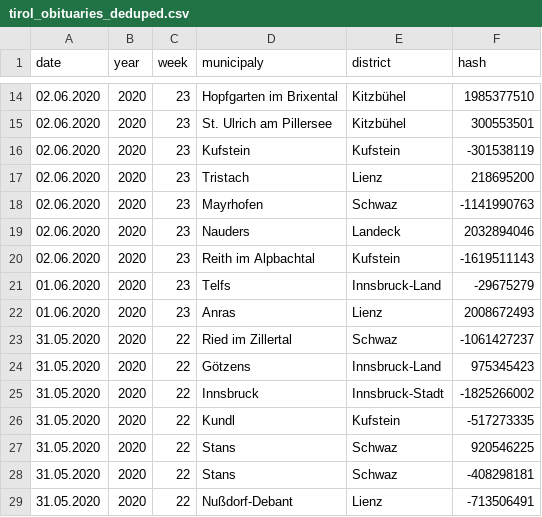
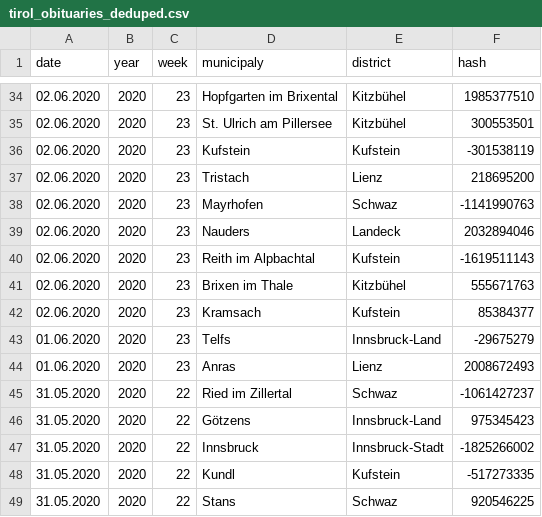
Before and after one commit to walterra/covid-19-tirol-ds, a CSV file: data/tirol_obituaries_deduped.csv, drawn as a sheet; only a part is shown, gaps mark what is left out; the shorter side is filled out with more unchanged rows; the diff covers the shown part only; the diff names each change by its address in the sheet, - before the commit and + after, or states it on an @@ line.

```diff
--- a/data/tirol_obituaries_deduped.csv
+++ b/data/tirol_obituaries_deduped.csv
+row 41: 02.06.2020 | 2020 | 23 | Brixen im Thale | Kitzbühel | 555671763
+row 42: 02.06.2020 | 2020 | 23 | Kramsach | Kufstein | 85384377
```
Also changed, not shown: 20 added rows elsewhere in this file, data/tirol_obituaries_deduped_weekly_outlier_detection_features.csv, 13 other files.
